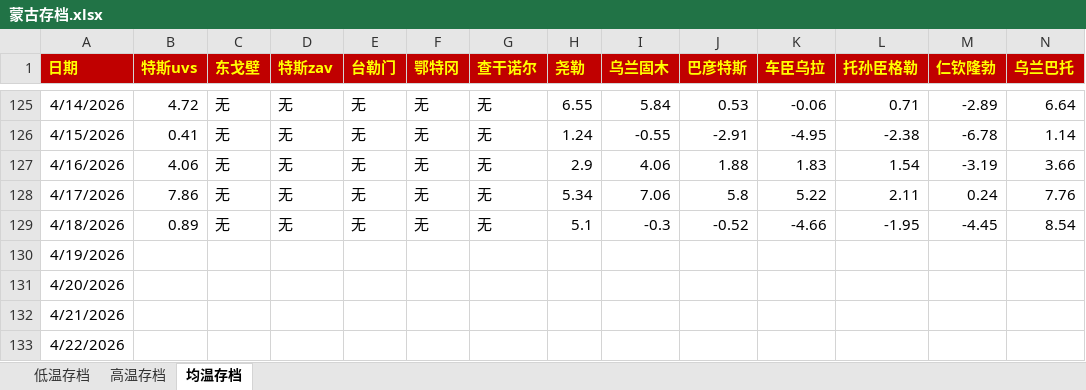
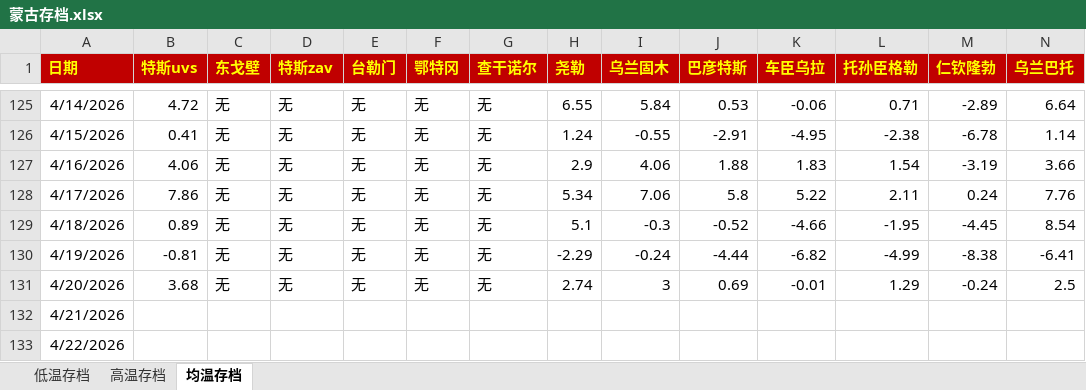
Before and after one commit to qkvkql/default, an Excel workbook: 气象/蒙古存档.xlsx, sheet 均温存档, drawn as a sheet; only a part is shown, gaps mark what is left out; values as stored, in another font and other column widths than the file's, no borders; the diff names each change by its address in the sheet, - before the commit and + after, or states it on an @@ line.

```diff
--- a/气象/蒙古存档.xlsx (sheet 均温存档)
+++ b/气象/蒙古存档.xlsx (sheet 均温存档)
-B130 (特斯uvs): (empty)
+B130 (特斯uvs): -0.81
-C130:C131 (东戈壁): (empty)
+C130:C131 (东戈壁): 无
-D130:D131 (特斯zav): (empty)
+D130:D131 (特斯zav): 无
-E130:E131 (台勒门): (empty)
+E130:E131 (台勒门): 无
-F130:F131 (鄂特冈): (empty)
+F130:F131 (鄂特冈): 无
-G130:G131 (查干诺尔): (empty)
+G130:G131 (查干诺尔): 无
-H130 (尧勒): (empty)
+H130 (尧勒): -2.29
-I130 (乌兰固木): (empty)
+I130 (乌兰固木): -0.24
-J130 (巴彦特斯): (empty)
+J130 (巴彦特斯): -4.44
-K130 (车臣乌拉): (empty)
+K130 (车臣乌拉): -6.82
-L130 (托孙臣格勒): (empty)
+L130 (托孙臣格勒): -4.99
-M130 (仁钦隆勃): (empty)
+M130 (仁钦隆勃): -8.38
-N130 (乌兰巴托): (empty)
+N130 (乌兰巴托): -6.41
-B131 (特斯uvs): (empty)
+B131 (特斯uvs): 3.68
-H131 (尧勒): (empty)
+H131 (尧勒): 2.74
-I131 (乌兰固木): (empty)
+I131 (乌兰固木): 3
-J131 (巴彦特斯): (empty)
+J131 (巴彦特斯): 0.69
-K131 (车臣乌拉): (empty)
+K131 (车臣乌拉): -0.01
-L131 (托孙臣格勒): (empty)
+L131 (托孙臣格勒): 1.29
-M131 (仁钦隆勃): (empty)
+M131 (仁钦隆勃): -0.24
-N131 (乌兰巴托): (empty)
+N131 (乌兰巴托): 2.5
```
Also changed, not shown: sheet 高温存档, sheet 低温存档, 气象/For_Python_站点信息和记录.xlsx.
